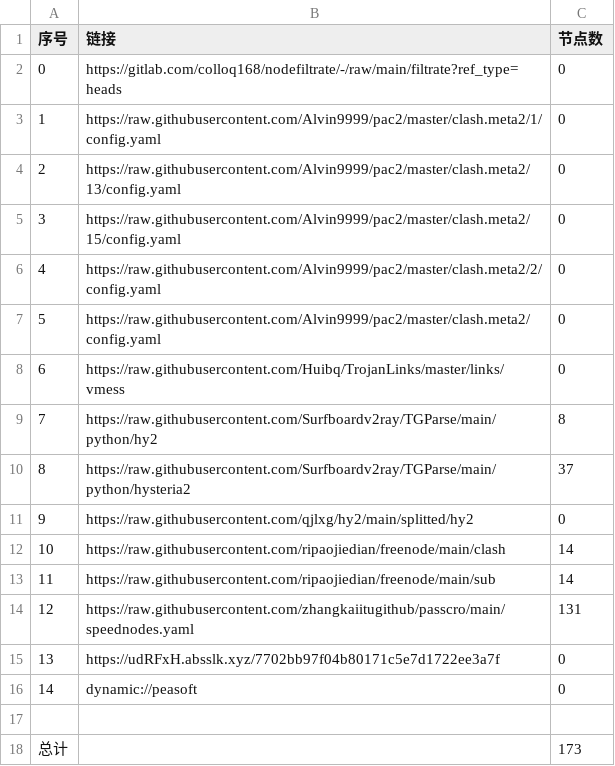
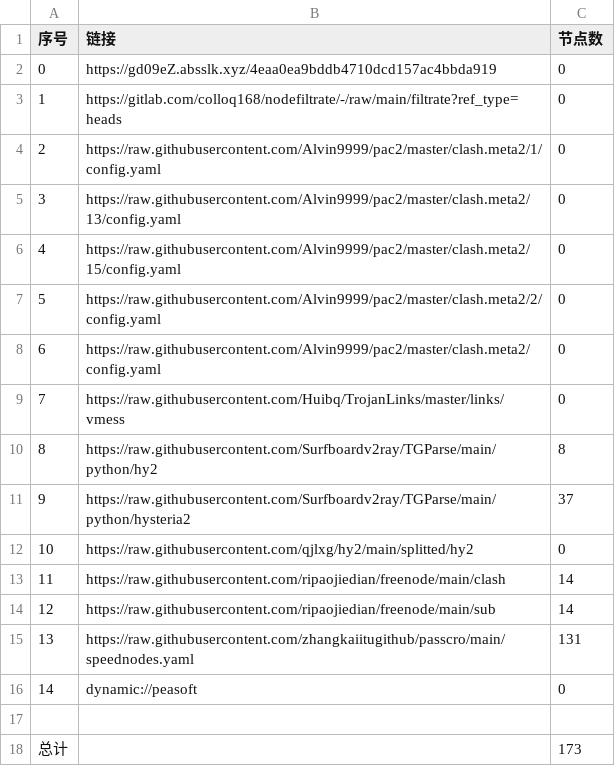
Before and after one commit to hanxiaochan/AutoMergePublicNodes, a CSV file: list_result.csv, drawn as a sheet; removed rows and columns are numbered as before the commit, all else as after; the diff names each change by its address in the sheet, - before the commit and + after, or states it on an @@ line.

```diff
--- a/list_result.csv
+++ b/list_result.csv
+row 2: 0 | https://gd09eZ.absslk.xyz/4eaa0ea9bddb4710dcd157ac4bbda919 | 0
@@ column A (序号) renumbered between rows 3 and 15 @@
-row 15: 13 | https://udRFxH.absslk.xyz/7702bb97f04b80171c5e7d1722ee3a7f | 0
```
Also changed, not shown: 22 other files.
